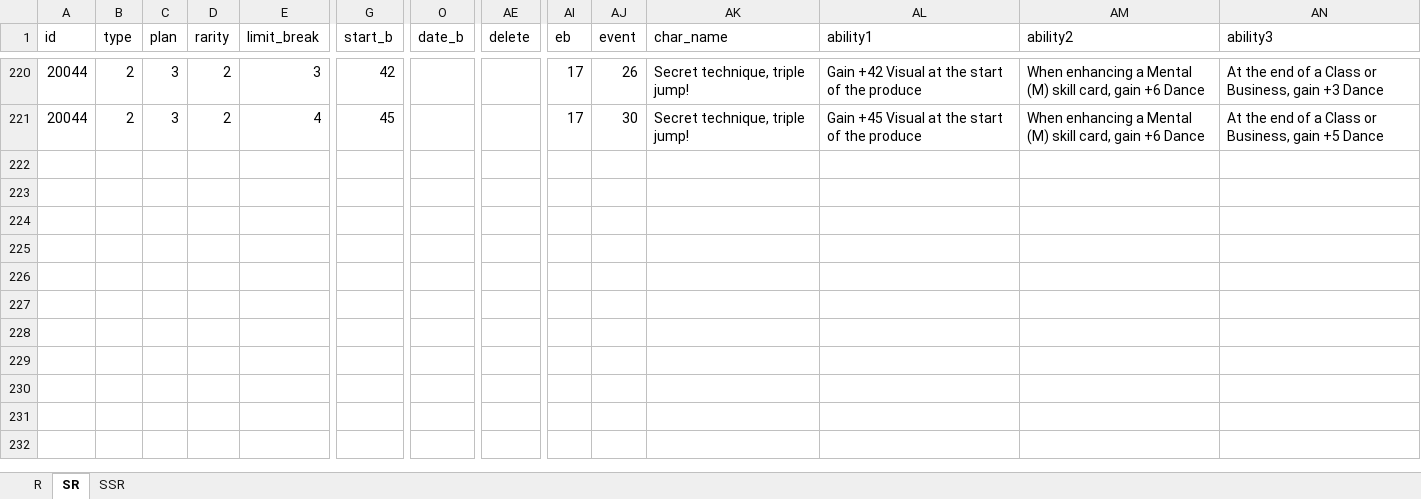
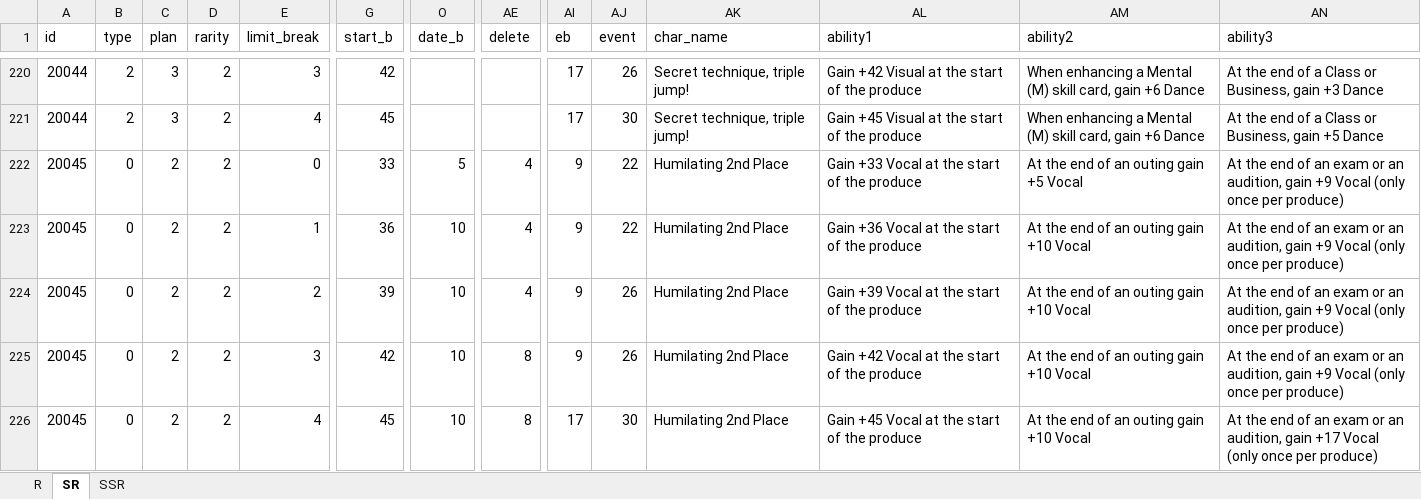
Before and after one commit to ChunAlt/gakumas-tierlist-resources, an Excel workbook: GakuConverter/GakuStats.xlsx, sheet SR, drawn as a sheet; only a part is shown, gaps mark what is left out; values as stored, in another font and other column widths than the file's, no borders; rows hold the shown columns only; the diff names each change by its address in the sheet, - before the commit and + after, or states it on an @@ line.

```diff
--- a/GakuConverter/GakuStats.xlsx (sheet SR)
+++ b/GakuConverter/GakuStats.xlsx (sheet SR)
+row 222: 20045 | 0 | 2 | 2 | 0 | 33 | 5 | 4 | 9 | 22 | Humilating 2nd Place | Gain +33 Vocal at the start of the produce | At the end of an outing gain +5 Vocal | At the end of an exam or an audition, gain +9 Vocal (only once per produce)
+row 223: 20045 | 0 | 2 | 2 | 1 | 36 | 10 | 4 | 9 | 22 | Humilating 2nd Place | Gain +36 Vocal at the start of the produce | At the end of an outing gain +10 Vocal | At the end of an exam or an audition, gain +9 Vocal (only once per produce)
+row 224: 20045 | 0 | 2 | 2 | 2 | 39 | 10 | 4 | 9 | 26 | Humilating 2nd Place | Gain +39 Vocal at the start of the produce | At the end of an outing gain +10 Vocal | At the end of an exam or an audition, gain +9 Vocal (only once per produce)
+row 225: 20045 | 0 | 2 | 2 | 3 | 42 | 10 | 8 | 9 | 26 | Humilating 2nd Place | Gain +42 Vocal at the start of the produce | At the end of an outing gain +10 Vocal | At the end of an exam or an audition, gain +9 Vocal (only once per produce)
+row 226: 20045 | 0 | 2 | 2 | 4 | 45 | 10 | 8 | 17 | 30 | Humilating 2nd Place | Gain +45 Vocal at the start of the produce | At the end of an outing gain +10 Vocal | At the end of an exam or an audition, gain +17 Vocal (only once per produce)
```
Also changed, not shown: sheet SSR, 4 other files.
